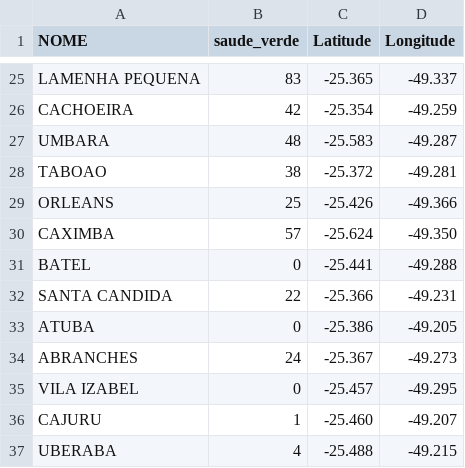
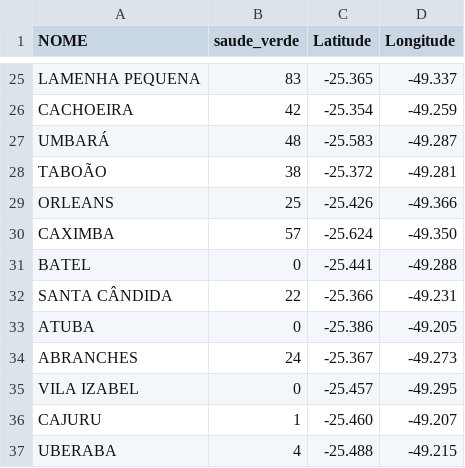
Before and after one commit to Kauan-Vieira/Atividade-Extensionista, a CSV file: src/Dados-Bairros/bairros_curitiba.csv, drawn as a sheet; only a part is shown, gaps mark what is left out; the diff covers the shown part only.

```diff
--- a/src/Dados-Bairros/bairros_curitiba.csv
+++ b/src/Dados-Bairros/bairros_curitiba.csv
@@ -26,4 +26,4 @@ LAMENHA PEQUENA,83,-25.365,-49.337
 CACHOEIRA,42,-25.354,-49.259
-UMBARA,48,-25.583,-49.287
-TABOAO,38,-25.372,-49.281
+UMBARÁ,48,-25.583,-49.287
+TABOÃO,38,-25.372,-49.281
 ORLEANS,25,-25.426,-49.366
@@ -31,3 +31,3 @@ CAXIMBA,57,-25.624,-49.350
 BATEL,0,-25.441,-49.288
-SANTA CANDIDA,22,-25.366,-49.231
+SANTA CÂNDIDA,22,-25.366,-49.231
 ATUBA,0,-25.386,-49.205
```
Also changed, not shown: 26 edited cells elsewhere in this file.
